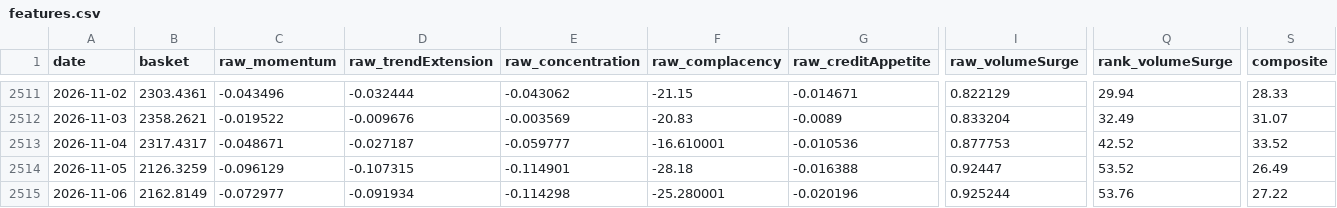
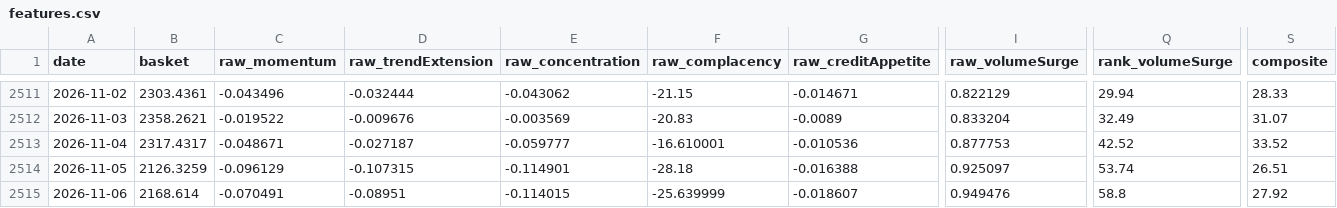
Before and after one commit to xzhangfox/ai-bubble-monitor, a CSV file: data/ai-bubble/features.csv, drawn as a sheet; only a part is shown, gaps mark what is left out; the diff covers the shown part only; the diff names each change by its address in the sheet, - before the commit and + after, or states it on an @@ line.

```diff
--- a/data/ai-bubble/features.csv
+++ b/data/ai-bubble/features.csv
-I2514 (raw_volumeSurge): 0.92447
+I2514 (raw_volumeSurge): 0.925097
-Q2514 (rank_volumeSurge): 53.52
+Q2514 (rank_volumeSurge): 53.74
-S2514 (composite): 26.49
+S2514 (composite): 26.51
-B2515 (basket): 2162.8149
+B2515 (basket): 2168.614
-C2515 (raw_momentum): -0.072977
+C2515 (raw_momentum): -0.070491
-D2515 (raw_trendExtension): -0.091934
+D2515 (raw_trendExtension): -0.08951
-E2515 (raw_concentration): -0.114298
+E2515 (raw_concentration): -0.114015
-F2515 (raw_complacency): -25.280001
+F2515 (raw_complacency): -25.639999
-G2515 (raw_creditAppetite): -0.020196
+G2515 (raw_creditAppetite): -0.018607
-I2515 (raw_volumeSurge): 0.925244
+I2515 (raw_volumeSurge): 0.949476
-Q2515 (rank_volumeSurge): 53.76
+Q2515 (rank_volumeSurge): 58.8
-S2515 (composite): 27.22
+S2515 (composite): 27.92
```
Also changed, not shown: 7 edited cells elsewhere in this file, 3 other files.
